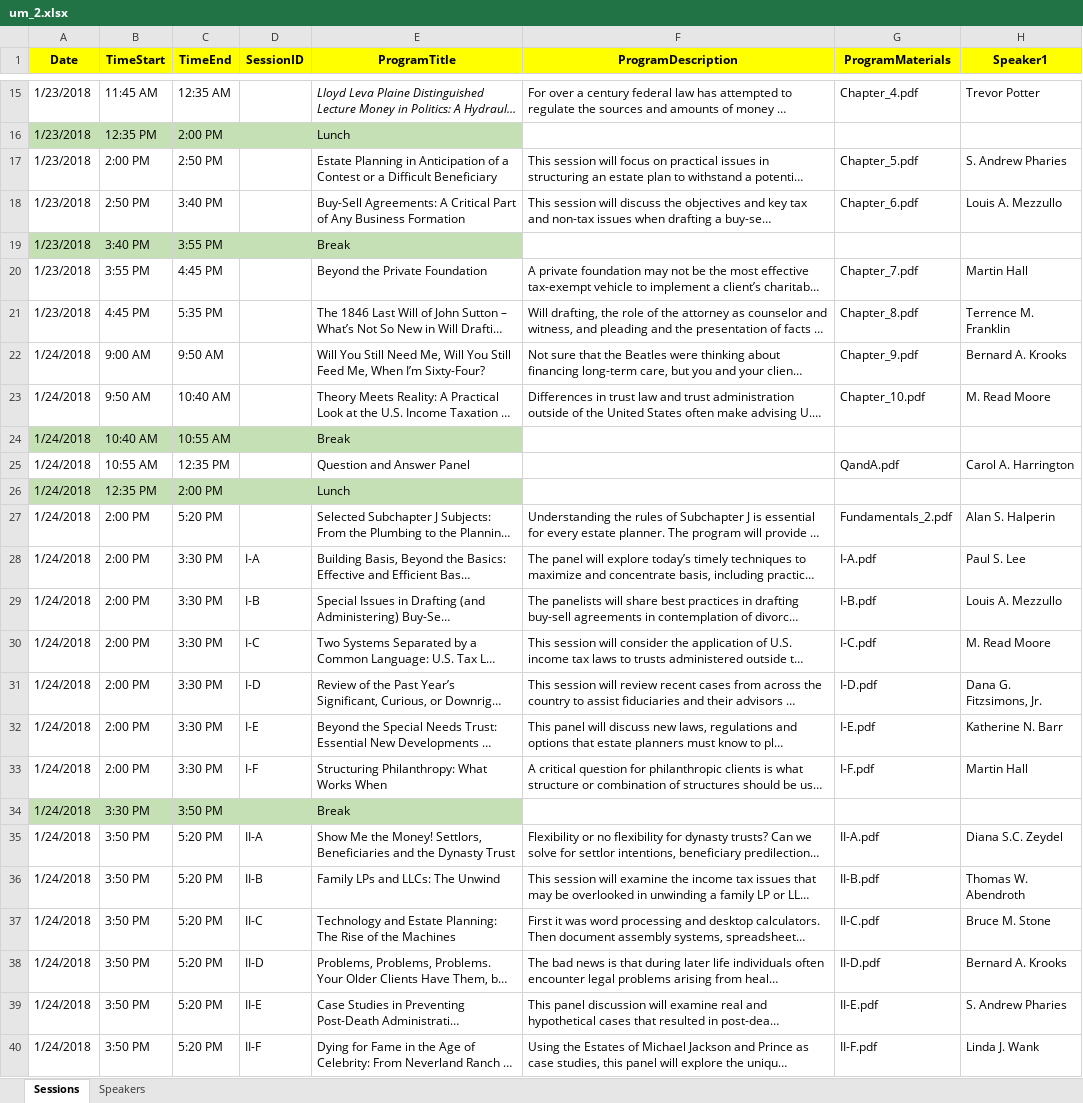
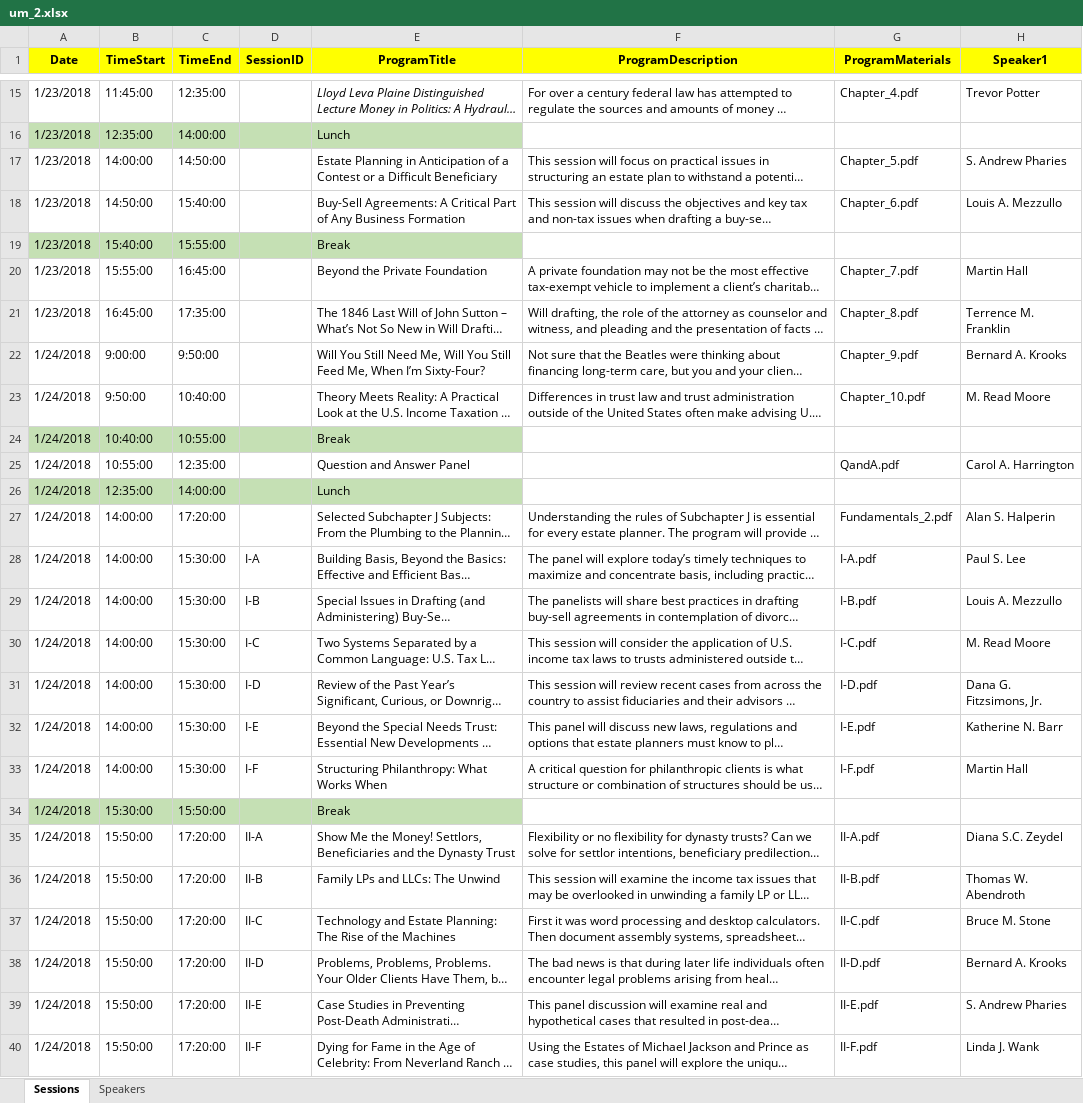
Before and after one commit to maxrose61/DM, an Excel workbook: Heckerling/um_2.xlsx, sheet Sessions, drawn as a sheet; only a part is shown, gaps mark what is left out; long unchanged cells end in …; values as stored, in another font and other column widths than the file's, no borders; the diff covers the shown part only; the diff names each change by its address in the sheet, - before the commit and + after, or states it on an @@ line.

```diff
--- a/Heckerling/um_2.xlsx (sheet Sessions)
+++ b/Heckerling/um_2.xlsx (sheet Sessions)
-B15 (TimeStart): 11:45 AM
+B15 (TimeStart): 11:45:00
-C15 (TimeEnd): 12:35 AM
+C15 (TimeEnd): 12:35:00
-B16 (TimeStart): 12:35 PM
+B16 (TimeStart): 12:35:00
-C16 (TimeEnd): 2:00 PM
+C16 (TimeEnd): 14:00:00
-B17 (TimeStart): 2:00 PM
+B17 (TimeStart): 14:00:00
-C17 (TimeEnd): 2:50 PM
+C17 (TimeEnd): 14:50:00
-B18 (TimeStart): 2:50 PM
+B18 (TimeStart): 14:50:00
-C18 (TimeEnd): 3:40 PM
+C18 (TimeEnd): 15:40:00
-B19 (TimeStart): 3:40 PM
+B19 (TimeStart): 15:40:00
-C19 (TimeEnd): 3:55 PM
+C19 (TimeEnd): 15:55:00
-B20 (TimeStart): 3:55 PM
+B20 (TimeStart): 15:55:00
-C20 (TimeEnd): 4:45 PM
+C20 (TimeEnd): 16:45:00
-B21 (TimeStart): 4:45 PM
+B21 (TimeStart): 16:45:00
-C21 (TimeEnd): 5:35 PM
+C21 (TimeEnd): 17:35:00
-B22 (TimeStart): 9:00 AM
+B22 (TimeStart): 9:00:00
-C22 (TimeEnd): 9:50 AM
+C22 (TimeEnd): 9:50:00
-B23 (TimeStart): 9:50 AM
+B23 (TimeStart): 9:50:00
-C23 (TimeEnd): 10:40 AM
+C23 (TimeEnd): 10:40:00
-B24 (TimeStart): 10:40 AM
+B24 (TimeStart): 10:40:00
-C24 (TimeEnd): 10:55 AM
+C24 (TimeEnd): 10:55:00
-B25 (TimeStart): 10:55 AM
+B25 (TimeStart): 10:55:00
-C25 (TimeEnd): 12:35 PM
+C25 (TimeEnd): 12:35:00
-B26 (TimeStart): 12:35 PM
+B26 (TimeStart): 12:35:00
-C26 (TimeEnd): 2:00 PM
+C26 (TimeEnd): 14:00:00
-B27:B33 (TimeStart): 2:00 PM
+B27:B33 (TimeStart): 14:00:00
-C27 (TimeEnd): 5:20 PM
+C27 (TimeEnd): 17:20:00
-C28:C33 (TimeEnd): 3:30 PM
+C28:C33 (TimeEnd): 15:30:00
-B34 (TimeStart): 3:30 PM
+B34 (TimeStart): 15:30:00
-C34 (TimeEnd): 3:50 PM
+C34 (TimeEnd): 15:50:00
-B35:B40 (TimeStart): 3:50 PM
+B35:B40 (TimeStart): 15:50:00
-C35:C40 (TimeEnd): 5:20 PM
+C35:C40 (TimeEnd): 17:20:00
```
Also changed, not shown: 78 edited cells elsewhere in this sheet, 26 other files.
